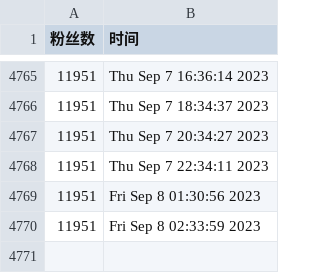
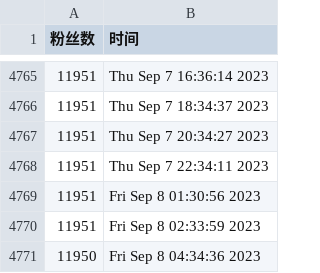
Before and after one commit to doombeaker/Larva, a CSV file: scripts/ttlarva-follower.csv, drawn as a sheet; only a part is shown, gaps mark what is left out.

Commit message:
update followers count daily

```diff
--- a/scripts/ttlarva-follower.csv
+++ b/scripts/ttlarva-follower.csv
@@ -4770 +4770,2 @@
 11951,Fri Sep  8 02:33:59 2023
+11950,Fri Sep  8 04:34:36 2023
```
